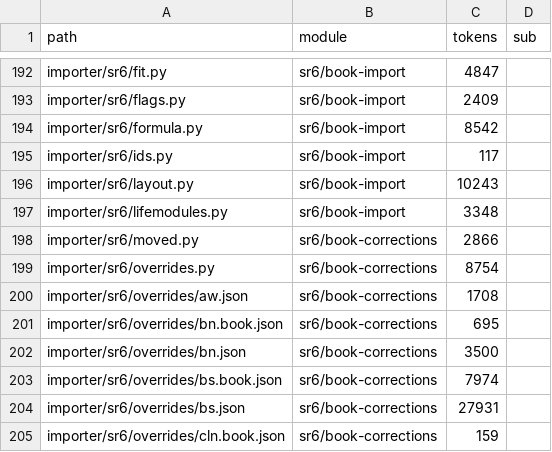
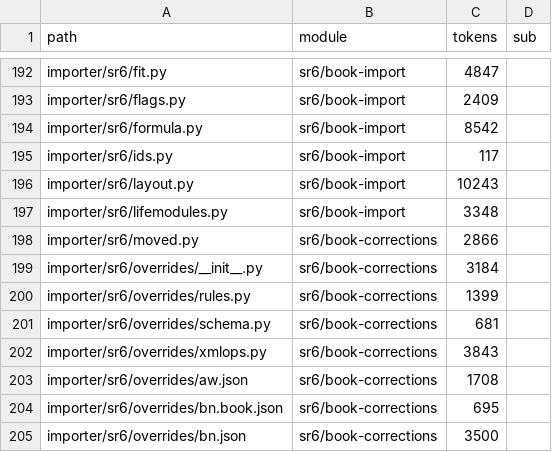
Before and after one commit to jbowensii/nova-prime-chummer, a TSV file: docs/architecture/module-map.tsv, drawn as a sheet; only a part is shown, gaps mark what is left out; the shorter side is filled out with more unchanged rows.

```diff
--- a/docs/architecture/module-map.tsv
+++ b/docs/architecture/module-map.tsv
@@ -198,3 +198,6 @@ importer/sr6/lifemodules.py	sr6/book-import	3348
 importer/sr6/moved.py	sr6/book-corrections	2866
-importer/sr6/overrides.py	sr6/book-corrections	8754
+importer/sr6/overrides/__init__.py	sr6/book-corrections	3184
+importer/sr6/overrides/rules.py	sr6/book-corrections	1399
+importer/sr6/overrides/schema.py	sr6/book-corrections	681
+importer/sr6/overrides/xmlops.py	sr6/book-corrections	3843
 importer/sr6/overrides/aw.json	sr6/book-corrections	1708
```
Also changed, not shown: 19 other files.
